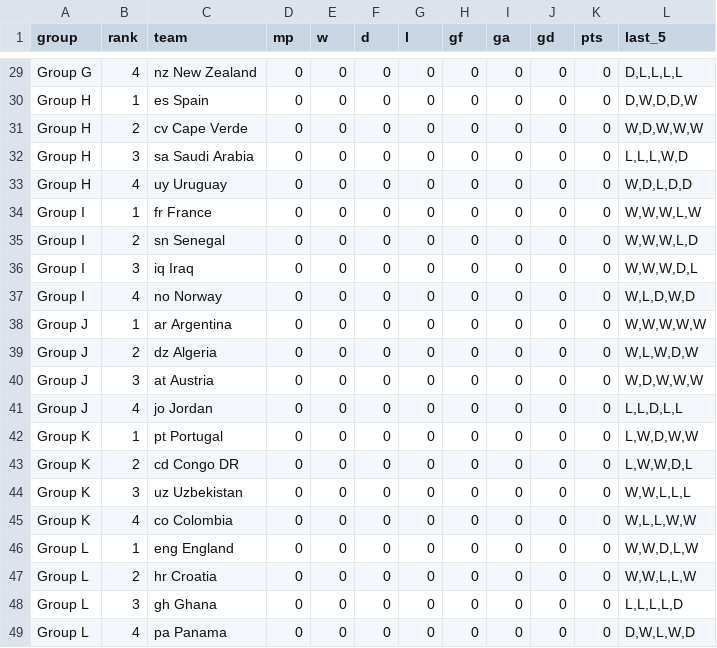
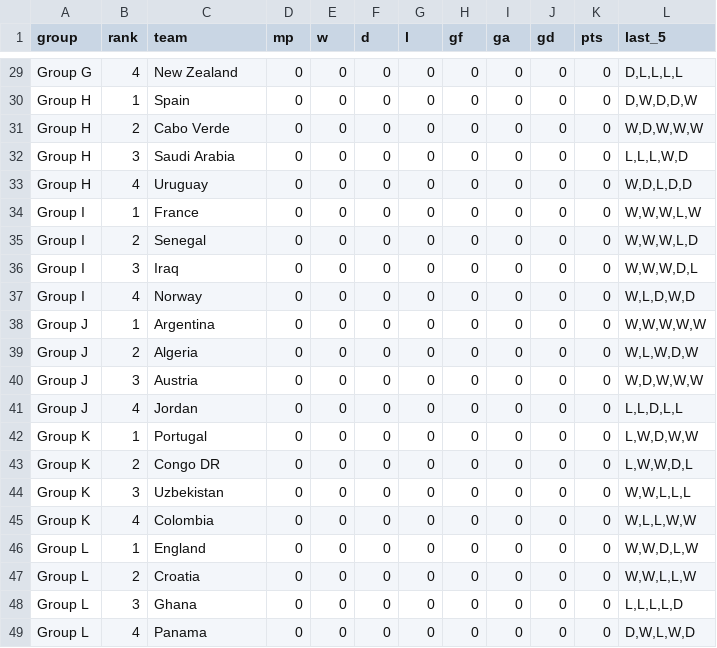
Before and after one commit to carlos-illobre/world-cup-platform, a CSV file: backend/data/csv/world_cup_2026_groups.csv, drawn as a sheet; only a part is shown, gaps mark what is left out; the diff covers the shown part only; the diff names each change by its address in the sheet, - before the commit and + after, or states it on an @@ line.

```diff
--- a/backend/data/csv/world_cup_2026_groups.csv
+++ b/backend/data/csv/world_cup_2026_groups.csv
-C29 (team): nz New Zealand
+C29 (team): New Zealand
-C30 (team): es Spain
+C30 (team): Spain
-C31 (team): cv Cape Verde
+C31 (team): Cabo Verde
-C32 (team): sa Saudi Arabia
+C32 (team): Saudi Arabia
-C33 (team): uy Uruguay
+C33 (team): Uruguay
-C34 (team): fr France
+C34 (team): France
-C35 (team): sn Senegal
+C35 (team): Senegal
-C36 (team): iq Iraq
+C36 (team): Iraq
-C37 (team): no Norway
+C37 (team): Norway
-C38 (team): ar Argentina
+C38 (team): Argentina
-C39 (team): dz Algeria
+C39 (team): Algeria
-C40 (team): at Austria
+C40 (team): Austria
-C41 (team): jo Jordan
+C41 (team): Jordan
-C42 (team): pt Portugal
+C42 (team): Portugal
-C43 (team): cd Congo DR
+C43 (team): Congo DR
-C44 (team): uz Uzbekistan
+C44 (team): Uzbekistan
-C45 (team): co Colombia
+C45 (team): Colombia
-C46 (team): eng England
+C46 (team): England
-C47 (team): hr Croatia
+C47 (team): Croatia
-C48 (team): gh Ghana
+C48 (team): Ghana
-C49 (team): pa Panama
+C49 (team): Panama
```
Also changed, not shown: 27 edited cells elsewhere in this file, backend/data/csv/master_teams_featured.csv, backend/data/csv/optimal_squads.csv, 57 other files.
